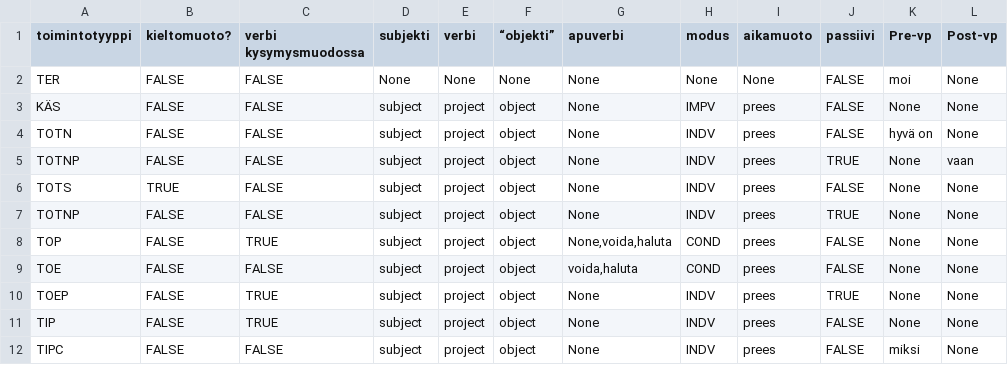
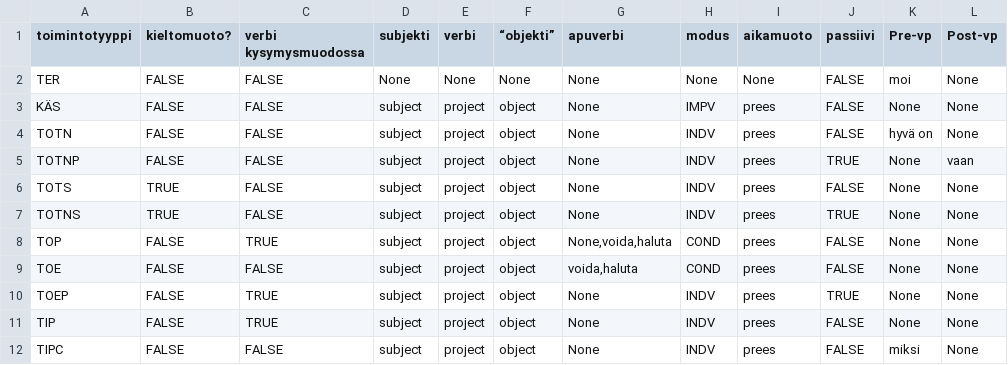
Before and after one commit to iorena/dramaturg.io, a CSV file: data/action_types.csv, drawn as a sheet; only a part is shown.

```diff
--- a/data/action_types.csv
+++ b/data/action_types.csv
@@ -6,3 +6,3 @@ TOTNP	FALSE	FALSE	subject	project	object	None	INDV	prees	TRUE	None	vaan
 TOTS	TRUE	FALSE	subject	project	object	None	INDV	prees	FALSE	None	None
-TOTNP	FALSE	FALSE	subject	project	object	None	INDV	prees	TRUE	None	None
+TOTNS	TRUE	FALSE	subject	project	object	None	INDV	prees	TRUE	None	None
 TOP	FALSE	TRUE	subject	project	object	None,voida,haluta	COND	prees	FALSE	None	None
```
Also changed, not shown: 1 other file.
